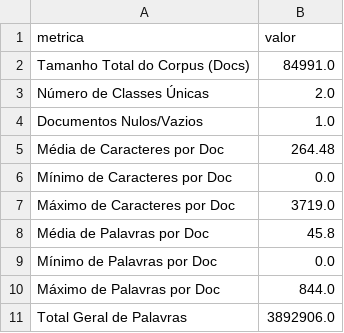
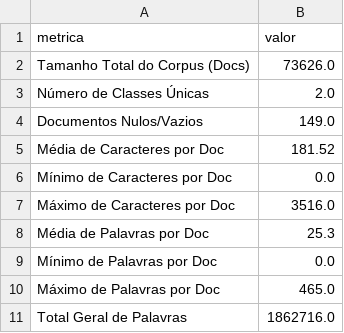
Before and after one commit to alysonbz/Lab_CD, a CSV file: AV1/pre_process_and_analisis/visualizations/corpus_metrics.csv, drawn as a sheet.

```diff
--- a/AV1/pre_process_and_analisis/visualizations/corpus_metrics.csv
+++ b/AV1/pre_process_and_analisis/visualizations/corpus_metrics.csv
@@ -1,11 +1,11 @@
 metrica,valor
-Tamanho Total do Corpus (Docs),84991.0
+Tamanho Total do Corpus (Docs),73626.0
 Número de Classes Únicas,2.0
-Documentos Nulos/Vazios,1.0
-Média de Caracteres por Doc,264.48
+Documentos Nulos/Vazios,149.0
+Média de Caracteres por Doc,181.52
 Mínimo de Caracteres por Doc,0.0
-Máximo de Caracteres por Doc,3719.0
-Média de Palavras por Doc,45.8
+Máximo de Caracteres por Doc,3516.0
+Média de Palavras por Doc,25.3
 Mínimo de Palavras por Doc,0.0
-Máximo de Palavras por Doc,844.0
-Total Geral de Palavras,3892906.0
+Máximo de Palavras por Doc,465.0
+Total Geral de Palavras,1862716.0
```
Also changed, not shown: AV1/pre_process_and_analisis/visualizations/unsupervised_summary.csv, 14 other files.
